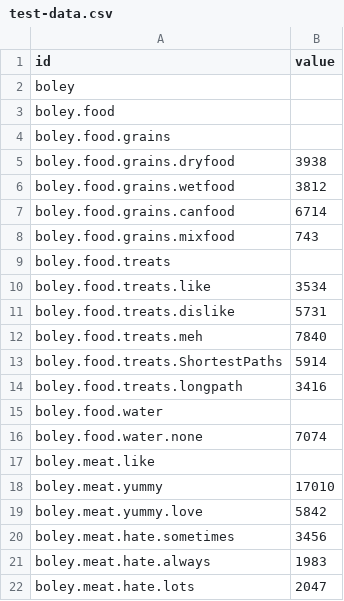
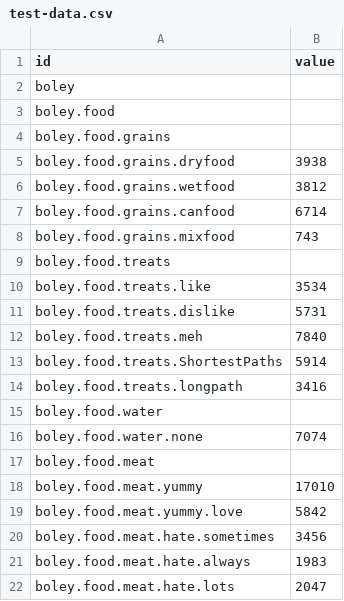
Before and after one commit to tanyagupta/tanyagupta.github.io, a CSV file: test-data.csv, drawn as a sheet.

Commit message:
Update test-data.csv

```diff
--- a/test-data.csv
+++ b/test-data.csv
@@ -16,7 +16,7 @@ boley.food.water,
 boley.food.water.none,7074
-boley.meat.like,
-boley.meat.yummy,17010
-boley.meat.yummy.love,5842
-boley.meat.hate.sometimes,3456
-boley.meat.hate.always,1983
-boley.meat.hate.lots,2047
+boley.food.meat,
+boley.food.meat.yummy,17010
+boley.food.meat.yummy.love,5842
+boley.food.meat.hate.sometimes,3456
+boley.food.meat.hate.always,1983
+boley.food.meat.hate.lots,2047
```
